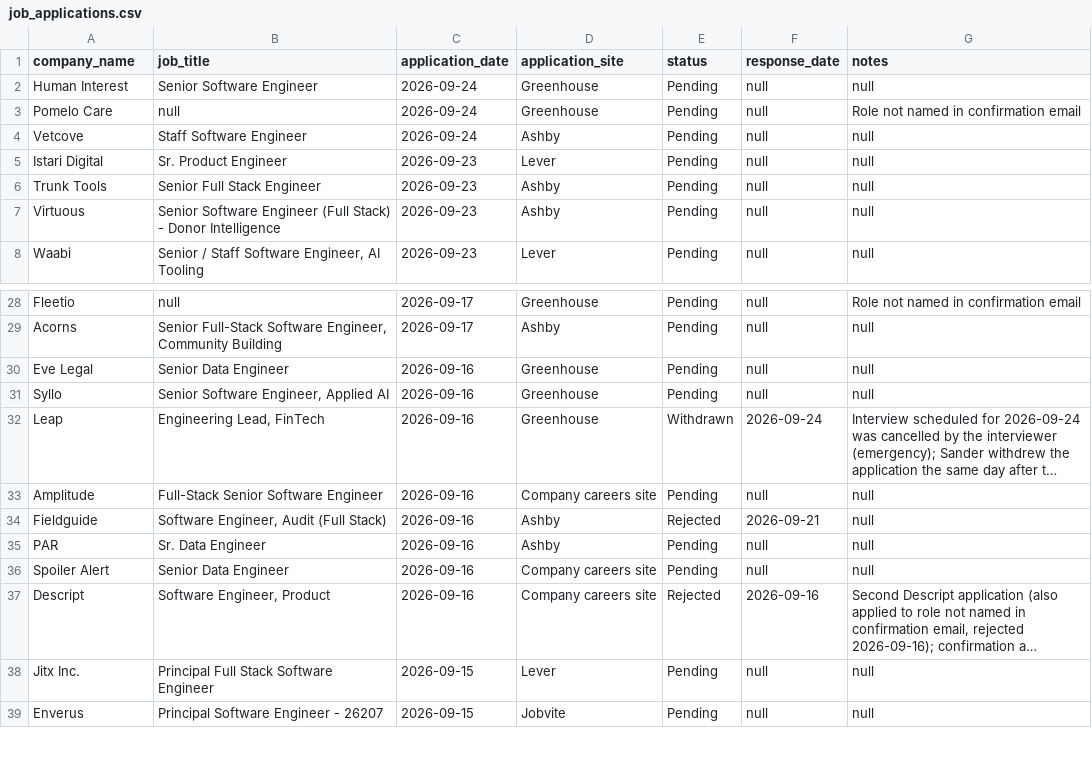
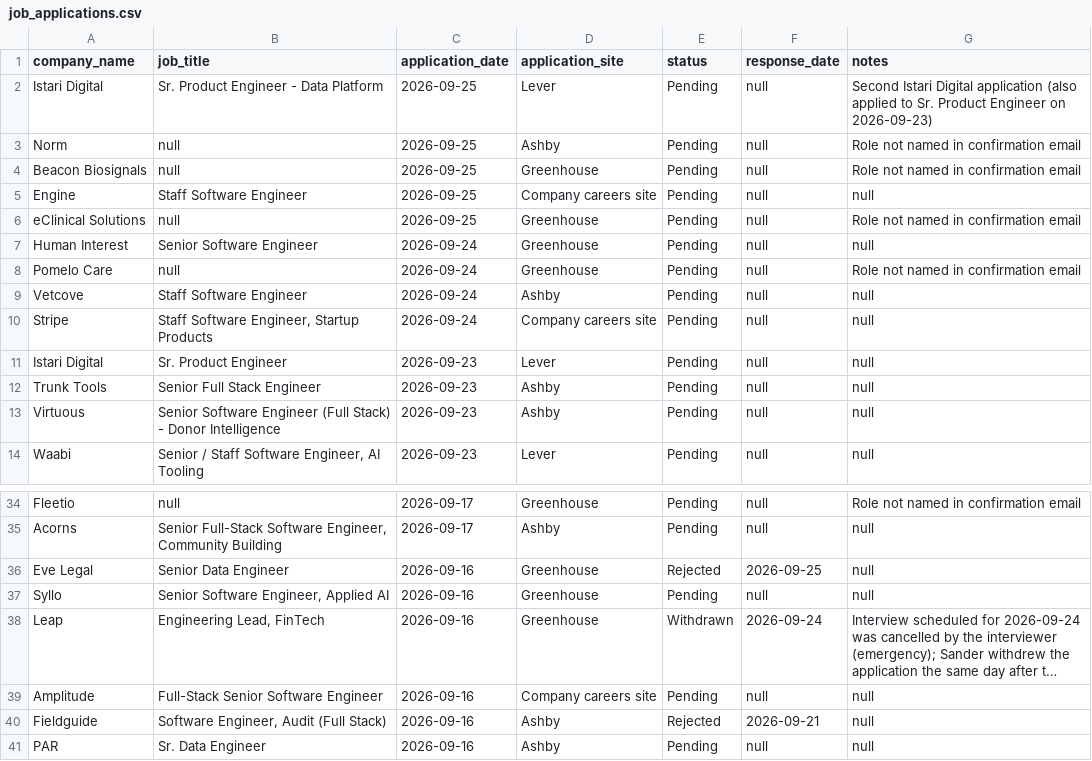
Before and after one commit to sandervw/job-search, a CSV file: job_applications.csv, drawn as a sheet; only a part is shown, gaps mark what is left out; the shorter side is filled out with more unchanged rows; long unchanged cells end in ….

```diff
--- a/job_applications.csv
+++ b/job_applications.csv
@@ -1,2 +1,7 @@
 company_name,job_title,application_date,application_site,status,response_date,notes
+Istari Digital,Sr. Product Engineer - Data Platform,2026-09-25,Lever,Pending,null,Second Istari Digital application (also applied to Sr. Product Engineer on 2026-09-23)
+Norm,null,2026-09-25,Ashby,Pending,null,Role not named in confirmation email
+Beacon Biosignals,null,2026-09-25,Greenhouse,Pending,null,Role not named in confirmation email
+Engine,Staff Software Engineer,2026-09-25,Company careers site,Pending,null,null
+eClinical Solutions,null,2026-09-25,Greenhouse,Pending,null,Role not named in confirmation email
 Human Interest,Senior Software Engineer,2026-09-24,Greenhouse,Pending,null,null
@@ -4,2 +9,3 @@ Pomelo Care,null,2026-09-24,Greenhouse,Pending,null,Role not named in confirmati
 Vetcove,Staff Software Engineer,2026-09-24,Ashby,Pending,null,null
+Stripe,"Staff Software Engineer, Startup Products",2026-09-24,Company careers site,Pending,null,null
 Istari Digital,Sr. Product Engineer,2026-09-23,Lever,Pending,null,null
@@ -29,3 +35,3 @@ Fleetio,null,2026-09-17,Greenhouse,Pending,null,Role not named in confirmation e
 Acorns,"Senior Full-Stack Software Engineer, Community Building",2026-09-17,Ashby,Pending,null,null
-Eve Legal,Senior Data Engineer,2026-09-16,Greenhouse,Pending,null,null
+Eve Legal,Senior Data Engineer,2026-09-16,Greenhouse,Rejected,2026-09-25,null
 Syllo,"Senior Software Engineer, Applied AI",2026-09-16,Greenhouse,Pending,null,null
```
